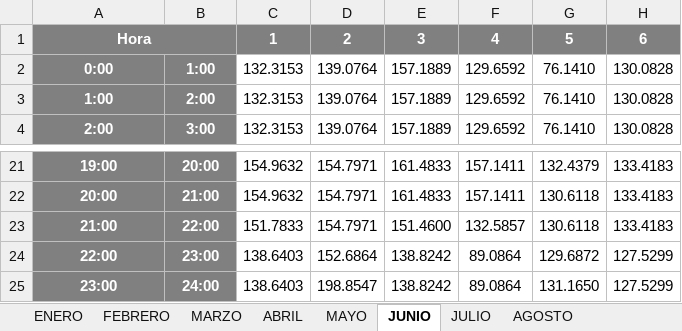
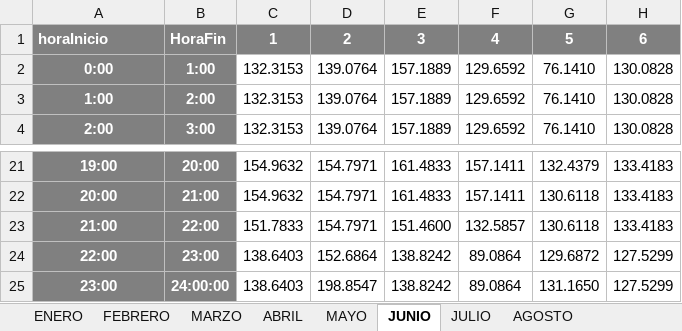
Before and after one commit to ochamodev/lab1_19001395_V_SL, an Excel workbook: POE_2023.xlsx, sheet JUNIO, drawn as a sheet; only a part is shown, gaps mark what is left out; values as stored, in another font and other column widths than the file's, no borders; conditional formats not drawn; the diff names each change by its address in the sheet, - before the commit and + after, or states it on an @@ line.

```diff
--- a/POE_2023.xlsx (sheet JUNIO)
+++ b/POE_2023.xlsx (sheet JUNIO)
-A1: Hora
+A1: horaInicio
-A1 alignment: center
+A1 alignment: left
-A1:B1 merged
-B1: (empty)
+B1: HoraFin
-B25: 24:00
+B25: 24:00:00
```
Also changed, not shown: sheet FEBRERO, sheet ABRIL, sheet MARZO, sheet ENERO, sheet AGOSTO, sheet JULIO, 5 more sheets, 4 other files.
